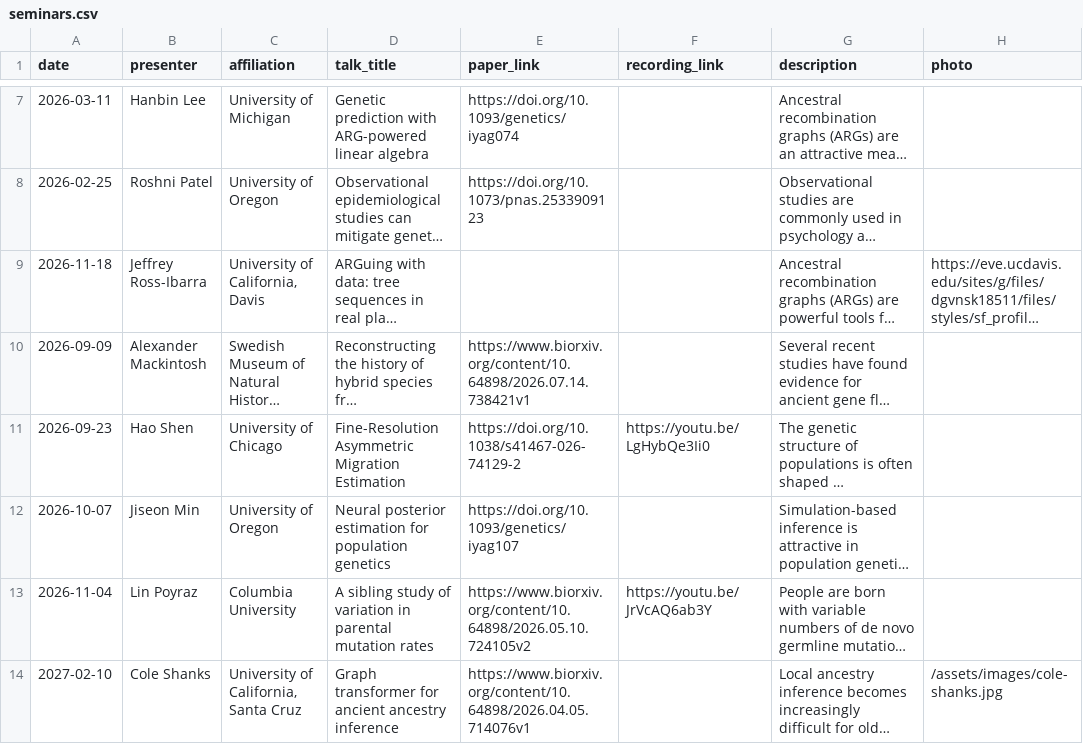
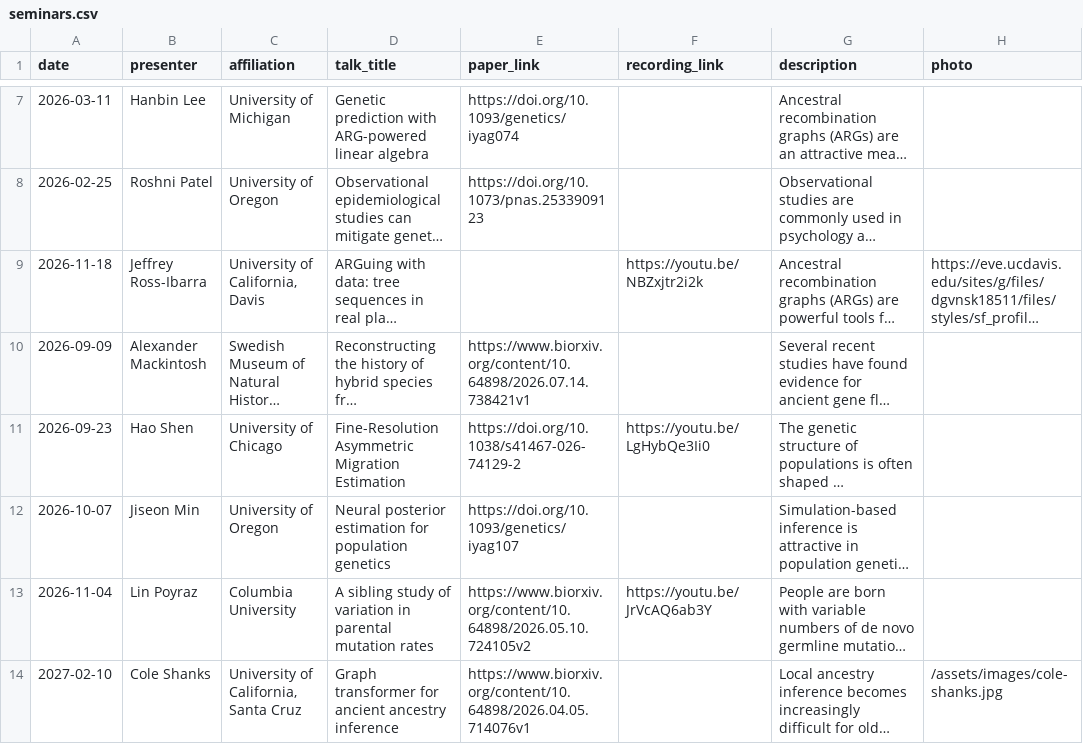
Before and after one commit to YunDeng98/State-of-the-ARG, a CSV file: _data/seminars.csv, drawn as a sheet; only a part is shown, gaps mark what is left out; long unchanged cells end in …; the diff names each change by its address in the sheet, - before the commit and + after, or states it on an @@ line.

Commit message:
Add Jeff Ross-Ibarra seminar recording

```diff
--- a/_data/seminars.csv
+++ b/_data/seminars.csv
-F9 (recording_link): (empty)
+F9 (recording_link): https://youtu.be/NBZxjtr2i2k
```
